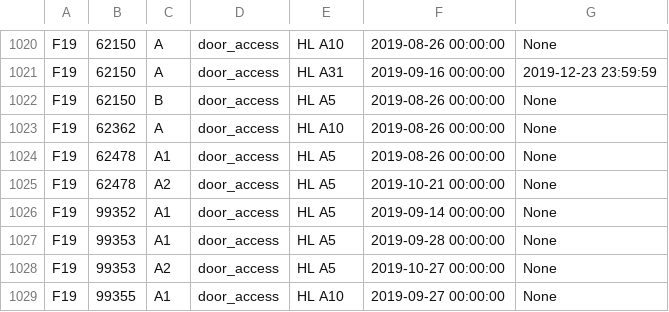
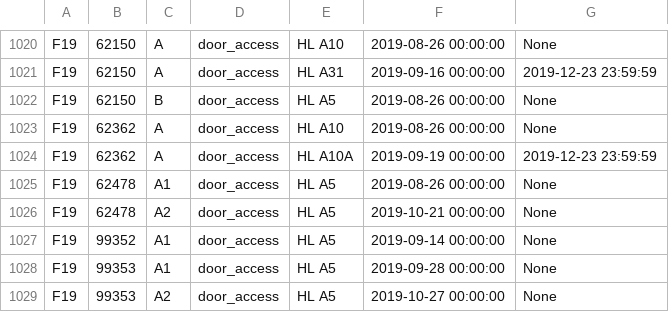
Before and after one commit to CMUIDeATe/aclman, a CSV file: data/sections.csv, drawn as a sheet; only a part is shown, gaps mark what is left out; the shorter side is filled out with more unchanged rows; the diff names each change by its address in the sheet, - before the commit and + after, or states it on an @@ line.

Commit message:
Add HL A10A door access to F19-62362-A, beginning 2019-09-19.
Per instructor requests on #006667 and #006674.

```diff
--- a/data/sections.csv
+++ b/data/sections.csv
+row 1024: F19 | 62362 | A | door_access | HL A10A | 2019-09-19 00:00:00 | 2019-12-23 23:59:59
```
